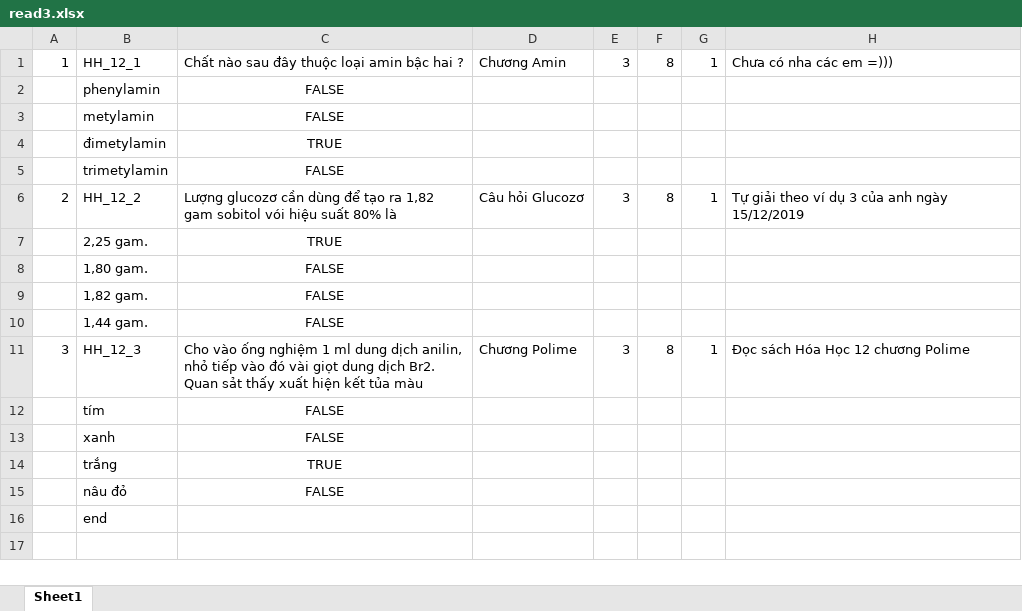
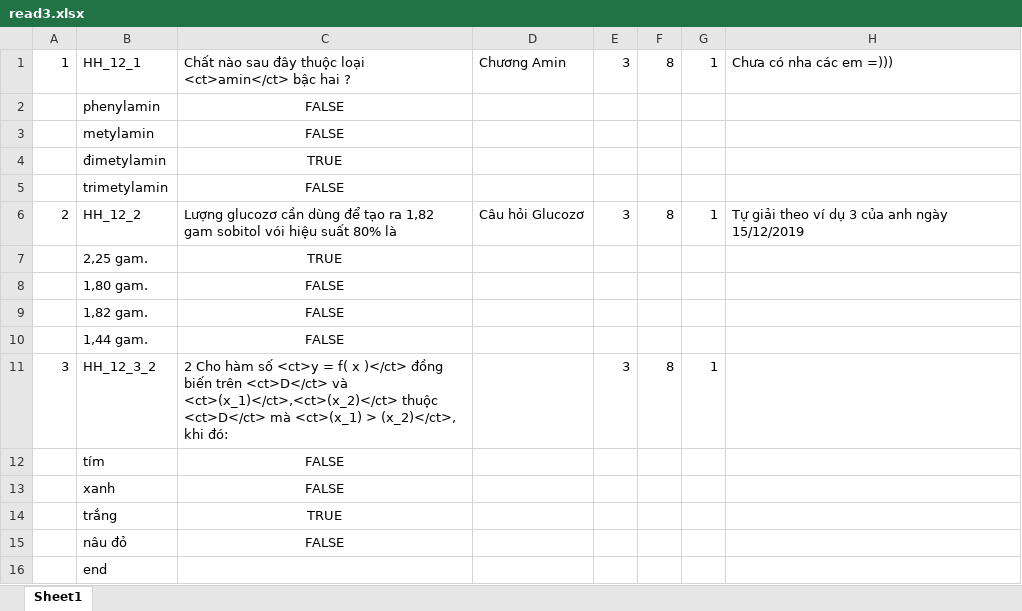
Before and after one commit to beatboy2603/hgedu_backend, an Excel workbook: read3.xlsx, sheet Sheet1, drawn as a sheet; values as stored, in another font and other column widths than the file's, no borders; the diff names each change by its address in the sheet, - before the commit and + after, or states it on an @@ line.

```diff
--- a/read3.xlsx (sheet Sheet1)
+++ b/read3.xlsx (sheet Sheet1)
-C1: …thuộc loại amin bậc hai…
+C1: …thuộc loại <ct>amin</ct> bậc hai…
-B11: HH_12_3
+B11: HH_12_3_2
-C11: Cho vào ống nghiệm 1 ml dung dịch anilin, nhỏ tiếp vào đó vài giọt dung dịch Br2. Quan sảt thấy xuất hiện kết tủa màu
+C11: 2 Cho hàm số <ct>y = f( x )</ct> đồng biến trên <ct>D</ct> và <ct>(x_1)</ct>,<ct>(x_2)</ct> thuộc <ct>D</ct> mà <ct>(x_1) > (x_2)</ct>, khi đó:
-D11: Chương Polime
+D11: (empty)
-H11: Đọc sách Hóa Học 12 chương Polime
+H11: (empty)
```
Also changed, not shown: 9 other files.
